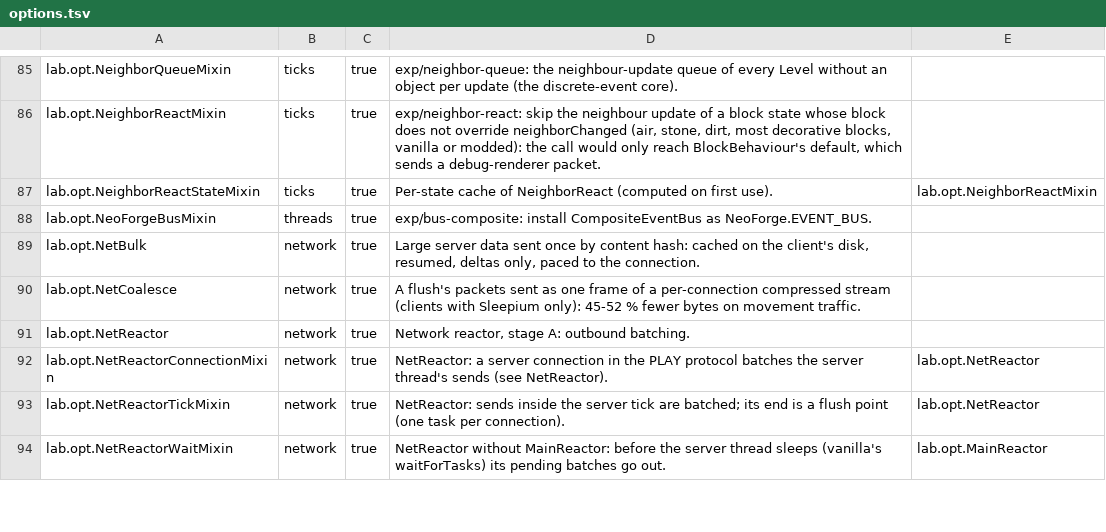
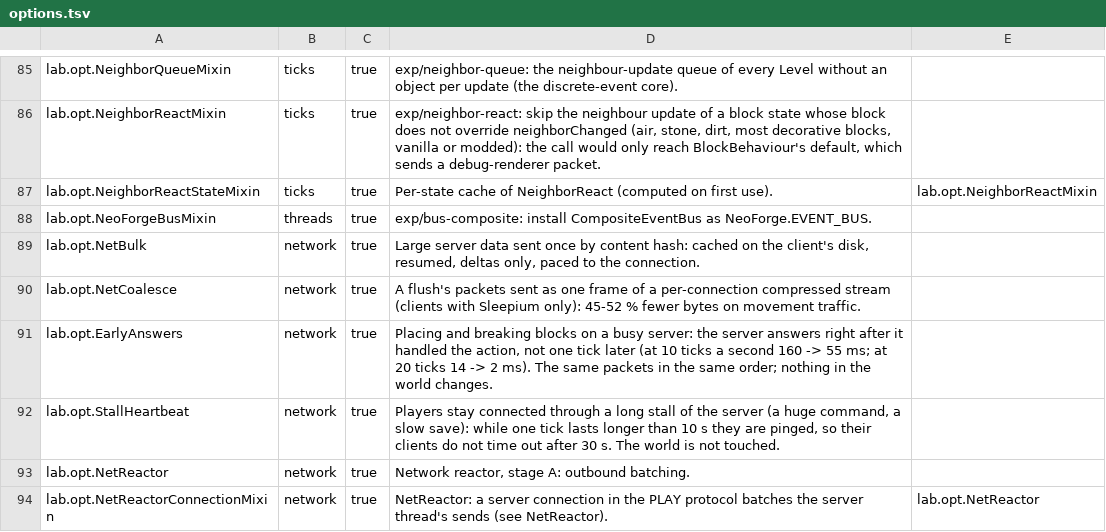
Before and after one commit to ha7gawa/sleepium, a TSV file: src/main/resources/assets/sleepium/options.tsv, drawn as a sheet; only a part is shown, gaps mark what is left out; the shorter side is filled out with more unchanged rows; the diff names each change by its address in the sheet, - before the commit and + after, or states it on an @@ line.

```diff
--- a/src/main/resources/assets/sleepium/options.tsv
+++ b/src/main/resources/assets/sleepium/options.tsv
+row 91: lab.opt.EarlyAnswers | network | true | Placing and breaking blocks on a busy server: the server answers right after it handled the action, not one tick later (at 10 ticks a second 160 -> 55 ms; at 20 ticks 14 -> 2 ms). The same packets in the same order; nothing in the world changes.
+row 92: lab.opt.StallHeartbeat | network | true | Players stay connected through a long stall of the server (a huge command, a slow save): while one tick lasts longer than 10 s they are pinged, so their clients do not time out after 30 s. The world is not touched.
```
Also changed, not shown: 4 other files.
